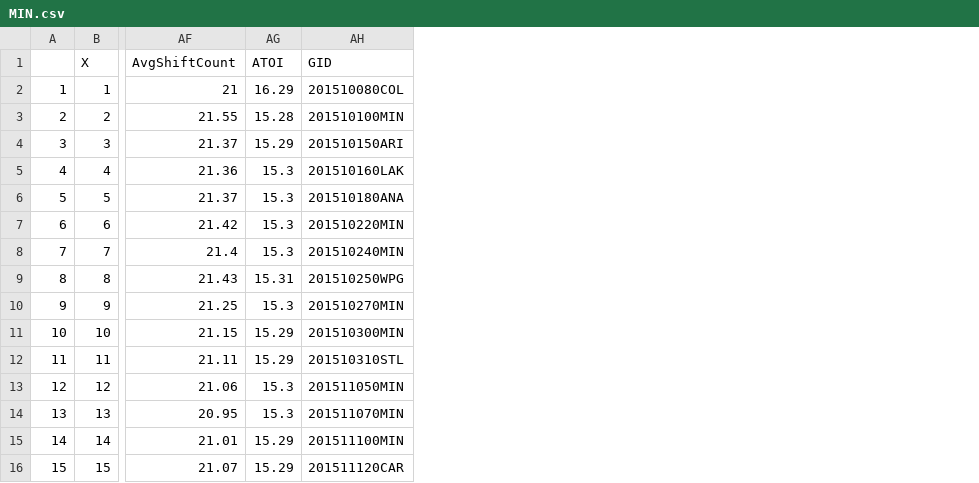
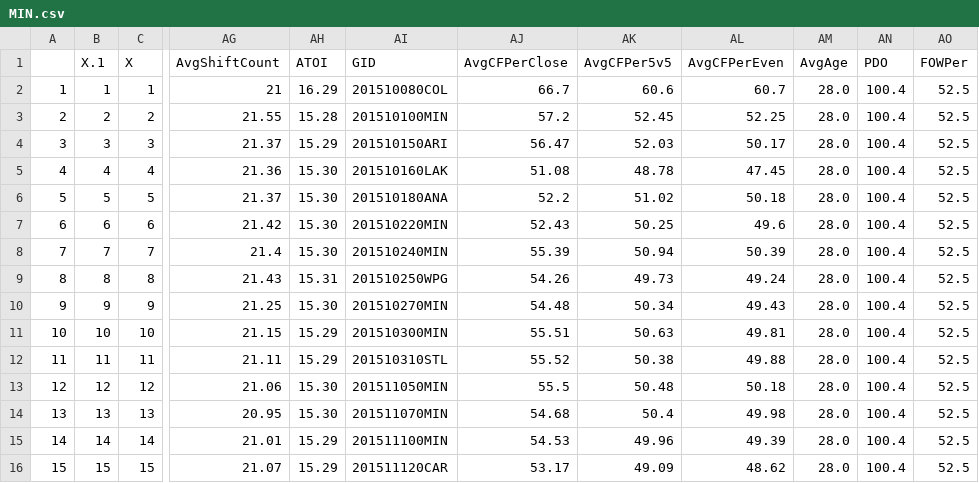
Before and after one commit to cameronlloyd/HockeyMine, a CSV file: WebScrape/TeamSchedules/CSV/MIN.csv, drawn as a sheet; only a part is shown, gaps mark what is left out; addresses are those after the commit; the diff names each change by its address in the sheet, - before the commit and + after, or states it on an @@ line.

```diff
--- a/WebScrape/TeamSchedules/CSV/MIN.csv
+++ b/WebScrape/TeamSchedules/CSV/MIN.csv
+column B (X.1), rows 2-16: 1 | 2 | 3 | 4 | 5 | 6 | 7 | 8 | 9 | 10 | 11 | 12 | 13 | 14 | 15
+column AJ (AvgCFPerClose), rows 2-16: 66.7 | 57.2 | 56.47 | 51.08 | 52.2 | 52.43 | 55.39 | 54.26 | 54.48 | 55.51 | 55.52 | 55.5 | 54.68 | 54.53 | 53.17
+column AK (AvgCFPer5v5), rows 2-16: 60.6 | 52.45 | 52.03 | 48.78 | 51.02 | 50.25 | 50.94 | 49.73 | 50.34 | 50.63 | 50.38 | 50.48 | 50.4 | 49.96 | 49.09
+column AL (AvgCFPerEven), rows 2-16: 60.7 | 52.25 | 50.17 | 47.45 | 50.18 | 49.6 | 50.39 | 49.24 | 49.43 | 49.81 | 49.88 | 50.18 | 49.98 | 49.39 | 48.62
+column AM (AvgAge), rows 2-16: all 28.0
+column AN (PDO), rows 2-16: all 100.4
+column AO (FOWPer), rows 2-16: all 52.5
-AH5:AH8 (ATOI): 15.3
+AH5:AH8 (ATOI): 15.30
-AH10 (ATOI): 15.3
+AH10 (ATOI): 15.30
-AH13:AH14 (ATOI): 15.3
+AH13:AH14 (ATOI): 15.30
```
Also changed, not shown: WebScrape/TeamSchedules/CSV/ANA.csv, WebScrape/TeamSchedules/CSV/COL.csv, 57 other files.
